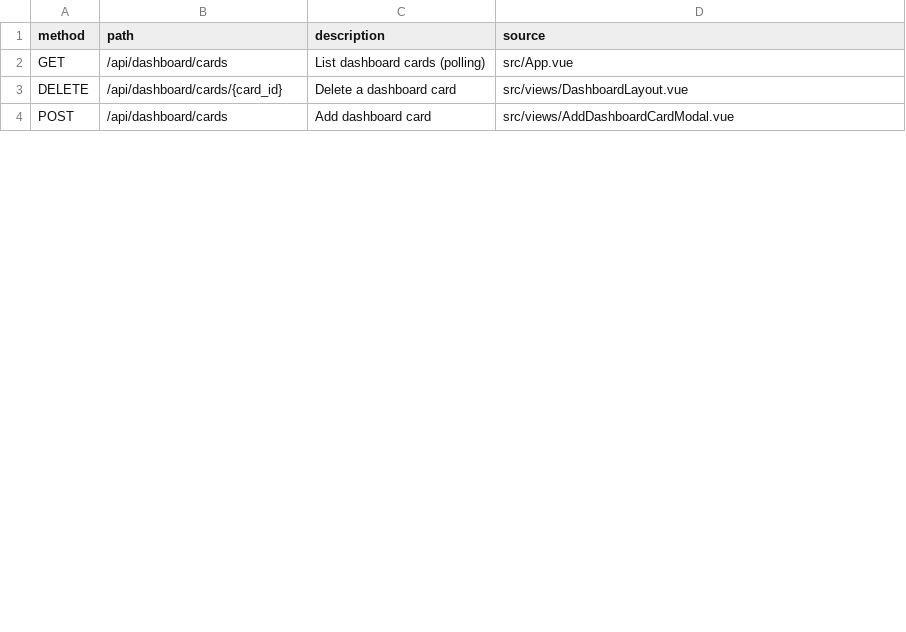
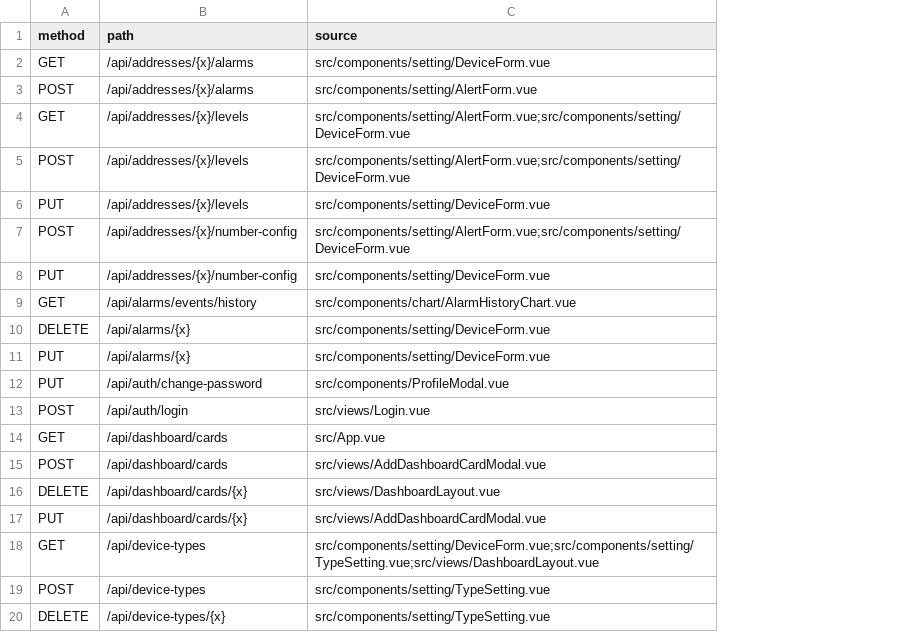
Before and after one commit to ecctechs/plc-front, a CSV file: api_endpoints.csv, drawn as a sheet; only a part is shown; removed rows and columns are numbered as before the commit, all else as after; the diff covers the shown part only; the diff names each change by its address in the sheet, - before the commit and + after, or states it on an @@ line.

```diff
--- a/api_endpoints.csv
+++ b/api_endpoints.csv
-column C (description), row 2: List dashboard cards (polling); row 4: Add dashboard card
+row 2: GET | /api/addresses/{x}/alarms | src/components/setting/DeviceForm.vue
+row 3: POST | /api/addresses/{x}/alarms | src/components/setting/AlertForm.vue
+row 4: GET | /api/addresses/{x}/levels | src/components/setting/AlertForm.vue;src/components/setting/DeviceForm.vue
+row 5: POST | /api/addresses/{x}/levels | src/components/setting/AlertForm.vue;src/components/setting/DeviceForm.vue
+row 6: PUT | /api/addresses/{x}/levels | src/components/setting/DeviceForm.vue
+row 7: POST | /api/addresses/{x}/number-config | src/components/setting/AlertForm.vue;src/components/setting/DeviceForm.vue
+row 8: PUT | /api/addresses/{x}/number-config | src/components/setting/DeviceForm.vue
+row 9: GET | /api/alarms/events/history | src/components/chart/AlarmHistoryChart.vue
+row 10: DELETE | /api/alarms/{x} | src/components/setting/DeviceForm.vue
+row 11: PUT | /api/alarms/{x} | src/components/setting/DeviceForm.vue
+row 12: PUT | /api/auth/change-password | src/components/ProfileModal.vue
+row 13: POST | /api/auth/login | src/views/Login.vue
-row 3: DELETE | /api/dashboard/cards/{card_id} | Delete a dashboard card | src/views/DashboardLayout.vue
+row 16: DELETE | /api/dashboard/cards/{x} | src/views/DashboardLayout.vue
+row 17: PUT | /api/dashboard/cards/{x} | src/views/AddDashboardCardModal.vue
+row 18: GET | /api/device-types | src/components/setting/DeviceForm.vue;src/components/setting/TypeSetting.vue;src/views/DashboardLayout.vue
+row 19: POST | /api/device-types | src/components/setting/TypeSetting.vue
+row 20: DELETE | /api/device-types/{x} | src/components/setting/TypeSetting.vue
```
Also changed, not shown: 32 added rows and 16 edited cells elsewhere in this file, 50 other files.
